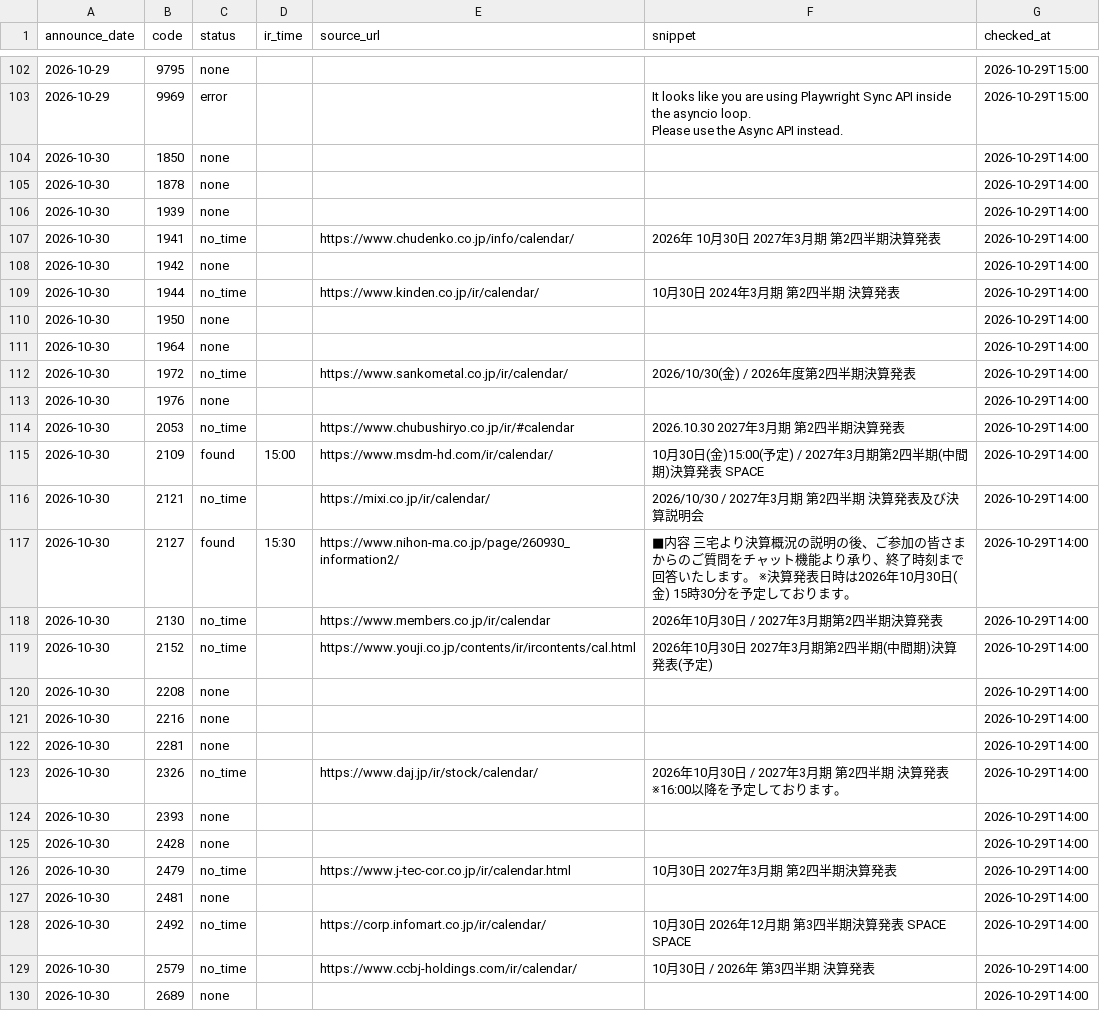
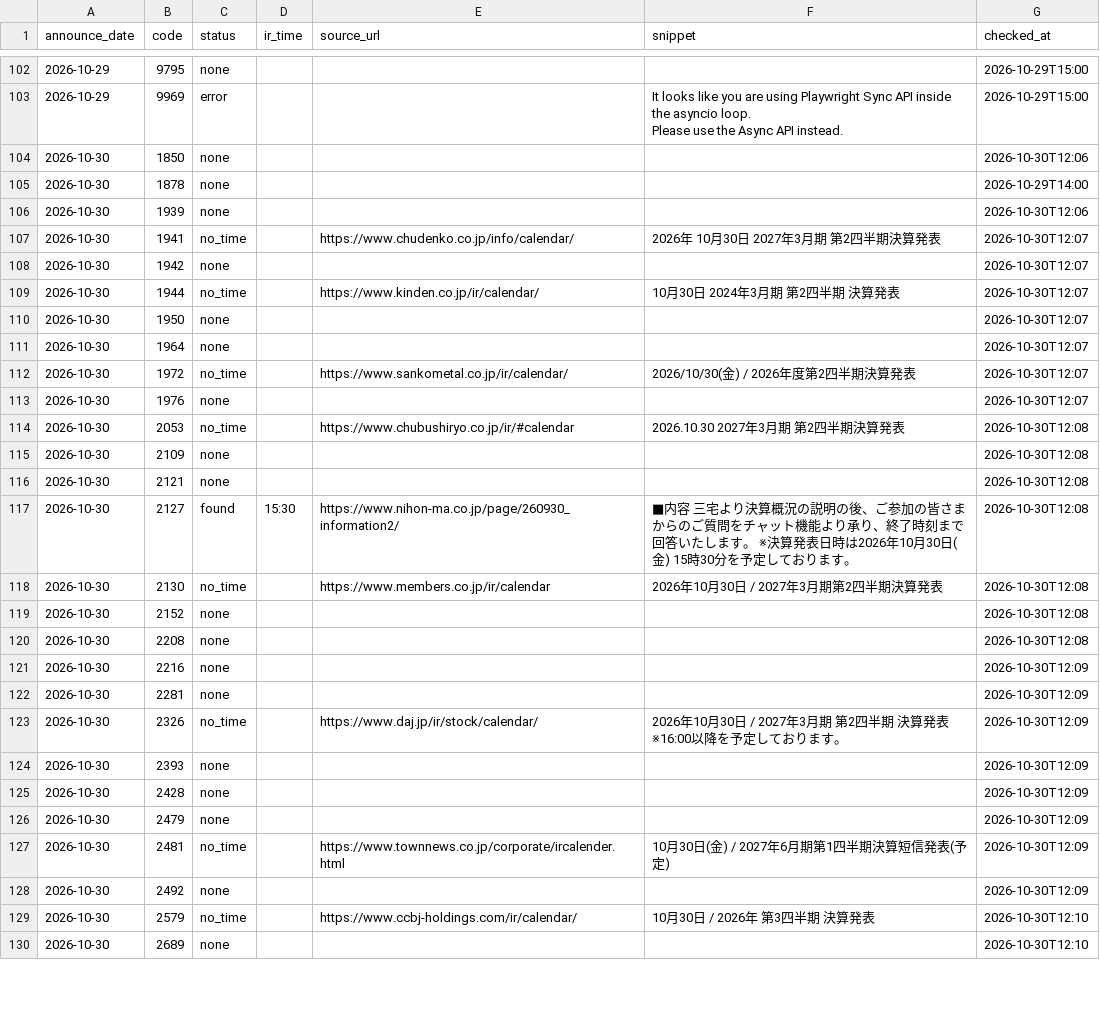
Before and after one commit to vix96343-source/kessan-hantei, a CSV file: data/ir_times.csv, drawn as a sheet; only a part is shown, gaps mark what is left out; the diff covers the shown part only; the diff names each change by its address in the sheet, - before the commit and + after, or states it on an @@ line.

```diff
--- a/data/ir_times.csv
+++ b/data/ir_times.csv
-G104 (checked_at): 2026-10-29T14:00
+G104 (checked_at): 2026-10-30T12:06
-G106 (checked_at): 2026-10-29T14:00
+G106 (checked_at): 2026-10-30T12:06
-G107:G113 (checked_at): 2026-10-29T14:00
+G107:G113 (checked_at): 2026-10-30T12:07
-G114:G120 (checked_at): 2026-10-29T14:00
+G114:G120 (checked_at): 2026-10-30T12:08
-C115 (status): found
+C115 (status): none
-D115 (ir_time): 15:00
+D115 (ir_time): (empty)
-E115 (source_url): https://www.msdm-hd.com/ir/calendar/
+E115 (source_url): (empty)
-F115 (snippet): 10月30日(金)15:00(予定) / 2027年3月期第2四半期(中間期)決算発表 SPACE
+F115 (snippet): (empty)
-C116 (status): no_time
+C116 (status): none
-E116 (source_url): https://mixi.co.jp/ir/calendar/
+E116 (source_url): (empty)
-F116 (snippet): 2026/10/30 / 2027年3月期 第2四半期 決算発表及び決算説明会
+F116 (snippet): (empty)
-C119 (status): no_time
+C119 (status): none
-E119 (source_url): https://www.youji.co.jp/contents/ir/ircontents/cal.html
+E119 (source_url): (empty)
-F119 (snippet): 2026年10月30日 2027年3月期第2四半期(中間期)決算発表(予定)
+F119 (snippet): (empty)
-G121:G128 (checked_at): 2026-10-29T14:00
+G121:G128 (checked_at): 2026-10-30T12:09
-C126 (status): no_time
+C126 (status): none
-E126 (source_url): https://www.j-tec-cor.co.jp/ir/calendar.html
+E126 (source_url): (empty)
-F126 (snippet): 10月30日 2027年3月期 第2四半期決算発表
+F126 (snippet): (empty)
-C127 (status): none
+C127 (status): no_time
-E127 (source_url): (empty)
+E127 (source_url): https://www.townnews.co.jp/corporate/ircalender.html
-F127 (snippet): (empty)
+F127 (snippet): 10月30日(金) / 2027年6月期第1四半期決算短信発表(予定)
-C128 (status): no_time
+C128 (status): none
-E128 (source_url): https://corp.infomart.co.jp/ir/calendar/
+E128 (source_url): (empty)
-F128 (snippet): 10月30日 2026年12月期 第3四半期決算発表 SPACE SPACE
+F128 (snippet): (empty)
-G129:G130 (checked_at): 2026-10-29T14:00
+G129:G130 (checked_at): 2026-10-30T12:10
```
Also changed, not shown: 24 edited cells elsewhere in this file, data/company_urls.csv, data/orders.csv, 6 other files.
